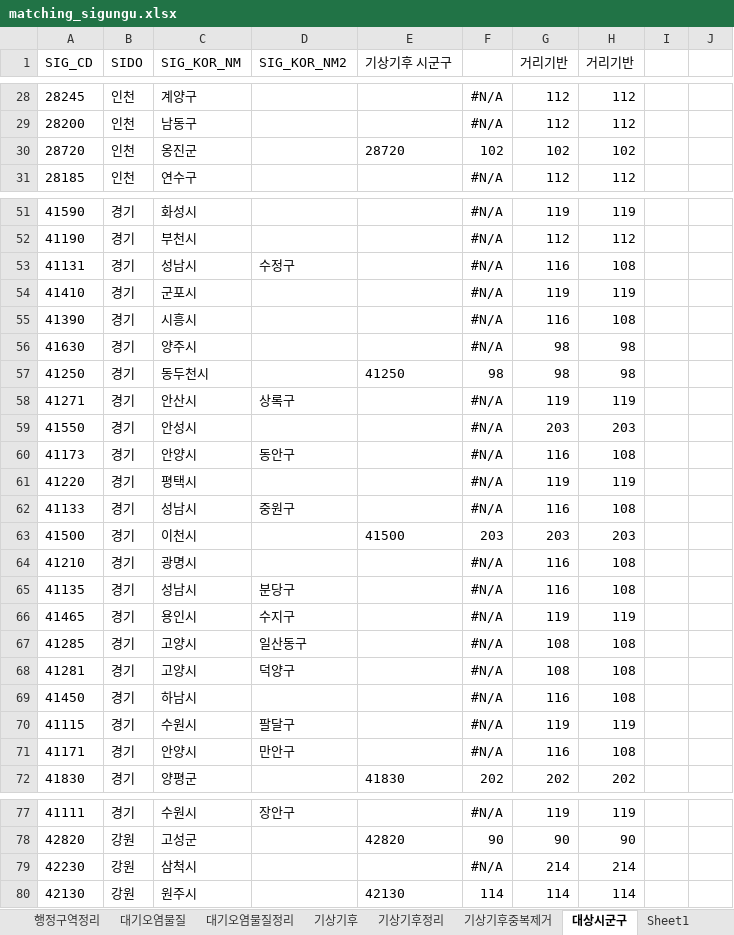
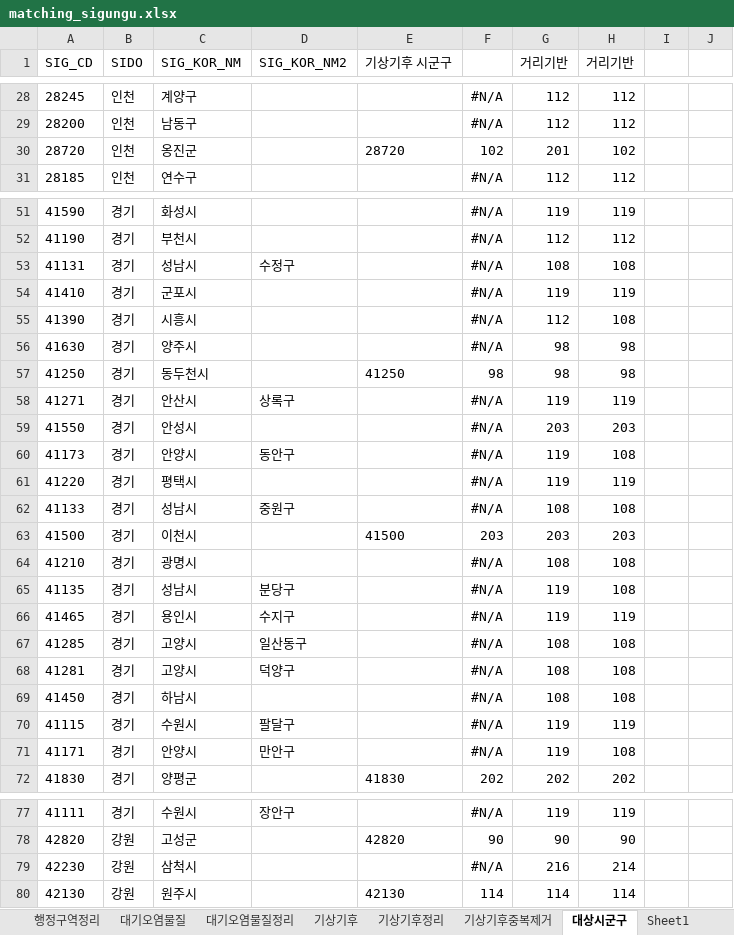
Before and after one commit to keibigdata/montly_PM10_prediction, an Excel workbook: pm10/_02processing/_02output/_00-3matching/matching_sigungu.xlsx, sheet 대상시군구, drawn as a sheet; only a part is shown, gaps mark what is left out; values as stored, in another font and other column widths than the file's, no borders; the diff covers the shown part only; the diff names each change by its address in the sheet, - before the commit and + after, or states it on an @@ line.

```diff
--- a/pm10/_02processing/_02output/_00-3matching/matching_sigungu.xlsx (sheet 대상시군구)
+++ b/pm10/_02processing/_02output/_00-3matching/matching_sigungu.xlsx (sheet 대상시군구)
-G30 (거리기반): 102
+G30 (거리기반): 201
-G53 (거리기반): 116
+G53 (거리기반): 108
-G55 (거리기반): 116
+G55 (거리기반): 112
-G60 (거리기반): 116
+G60 (거리기반): 119
-G62 (거리기반): 116
+G62 (거리기반): 108
-G64 (거리기반): 116
+G64 (거리기반): 108
-G65 (거리기반): 116
+G65 (거리기반): 119
-G69 (거리기반): 116
+G69 (거리기반): 108
-G71 (거리기반): 116
+G71 (거리기반): 119
-G79 (거리기반): 214
+G79 (거리기반): 216
```
Also changed, not shown: 17 edited cells elsewhere in this sheet, sheet spatialJoin, 55 other files.
